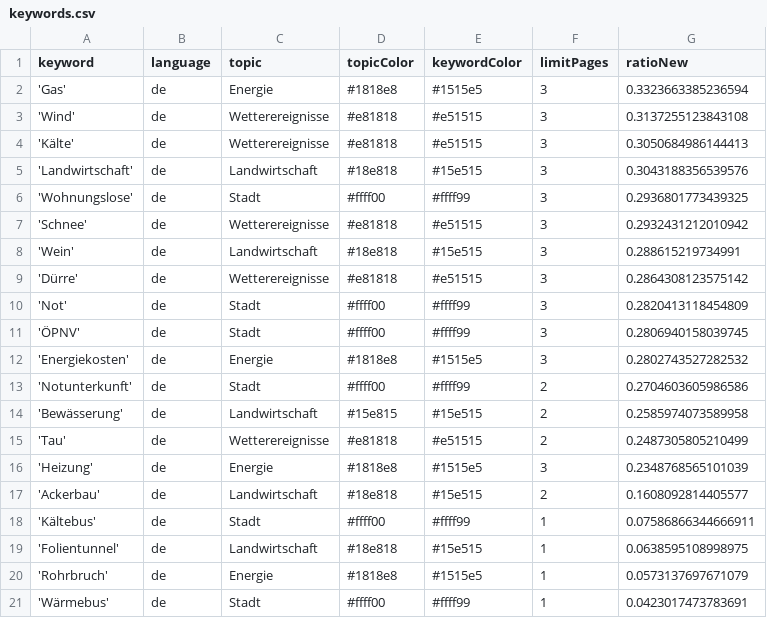
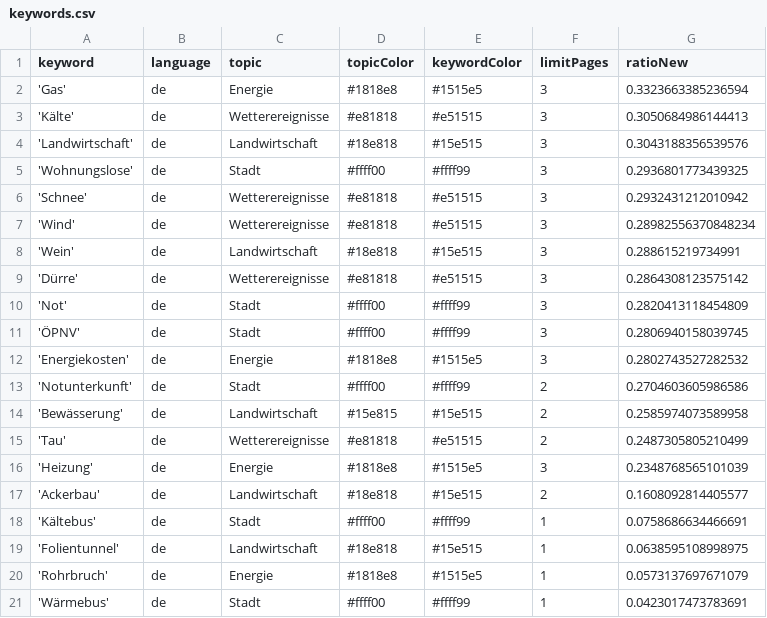
Before and after one commit to mizilett-news/winterIsComing, a CSV file: keywords.csv, drawn as a sheet.

```diff
--- a/keywords.csv
+++ b/keywords.csv
@@ -2,3 +2,2 @@ keyword,language,topic,topicColor,keywordColor,limitPages,ratioNew
 'Gas',de,Energie,#1818e8,#1515e5,3,0.3323663385236594
-'Wind',de,Wetterereignisse,#e81818,#e51515,3,0.3137255123843108
 'Kälte',de,Wetterereignisse,#e81818,#e51515,3,0.3050684986144413
@@ -7,2 +6,3 @@ keyword,language,topic,topicColor,keywordColor,limitPages,ratioNew
 'Schnee',de,Wetterereignisse,#e81818,#e51515,3,0.2932431212010942
+'Wind',de,Wetterereignisse,#e81818,#e51515,3,0.28982556370848234
 'Wein',de,Landwirtschaft,#18e818,#15e515,3,0.288615219734991
@@ -17,3 +17,3 @@ keyword,language,topic,topicColor,keywordColor,limitPages,ratioNew
 'Ackerbau',de,Landwirtschaft,#18e818,#15e515,2,0.1608092814405577
-'Kältebus',de,Stadt,#ffff00,#ffff99,1,0.07586866344666911
+'Kältebus',de,Stadt,#ffff00,#ffff99,1,0.0758686634466691
 'Folientunnel',de,Landwirtschaft,#18e818,#15e515,1,0.0638595108998975
```
Also changed, not shown: csv/news_2023_01.csv.
